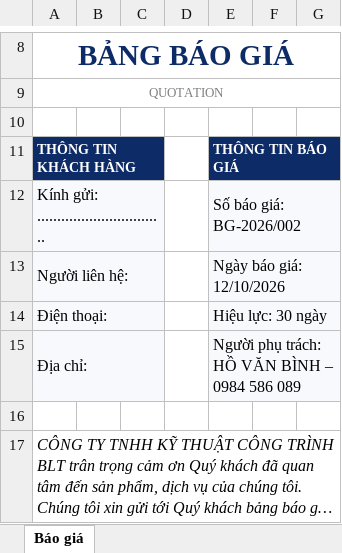
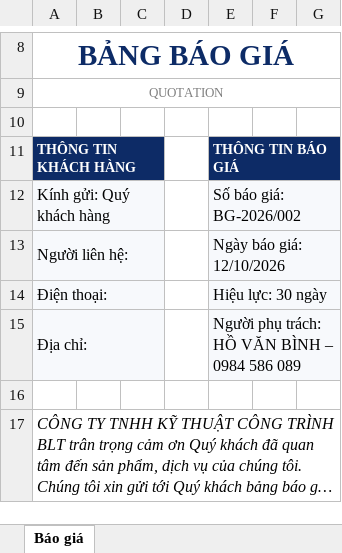
Before and after one commit to haquyenkl2-sys/C-NG-TY-CP-TH-NG-M-I-T-NG-H-P-MINH-PH-T, an Excel workbook: bao-gia/BLT/Day-dien/Bao-gia-BLT-Day-dien-BG-2026-002.xlsx, sheet Báo giá, drawn as a sheet; only a part is shown, gaps mark what is left out; long unchanged cells end in …; values as stored, in another font and other column widths than the file's, no borders; charts and pictures not drawn; the diff names each change by its address in the sheet, - before the commit and + after, or states it on an @@ line.

```diff
--- a/bao-gia/BLT/Day-dien/Bao-gia-BLT-Day-dien-BG-2026-002.xlsx (sheet Báo giá)
+++ b/bao-gia/BLT/Day-dien/Bao-gia-BLT-Day-dien-BG-2026-002.xlsx (sheet Báo giá)
-A12: Kính gửi: ................................
+A12: Kính gửi: Quý khách hàng
```
Also changed, not shown: 2 other files.
